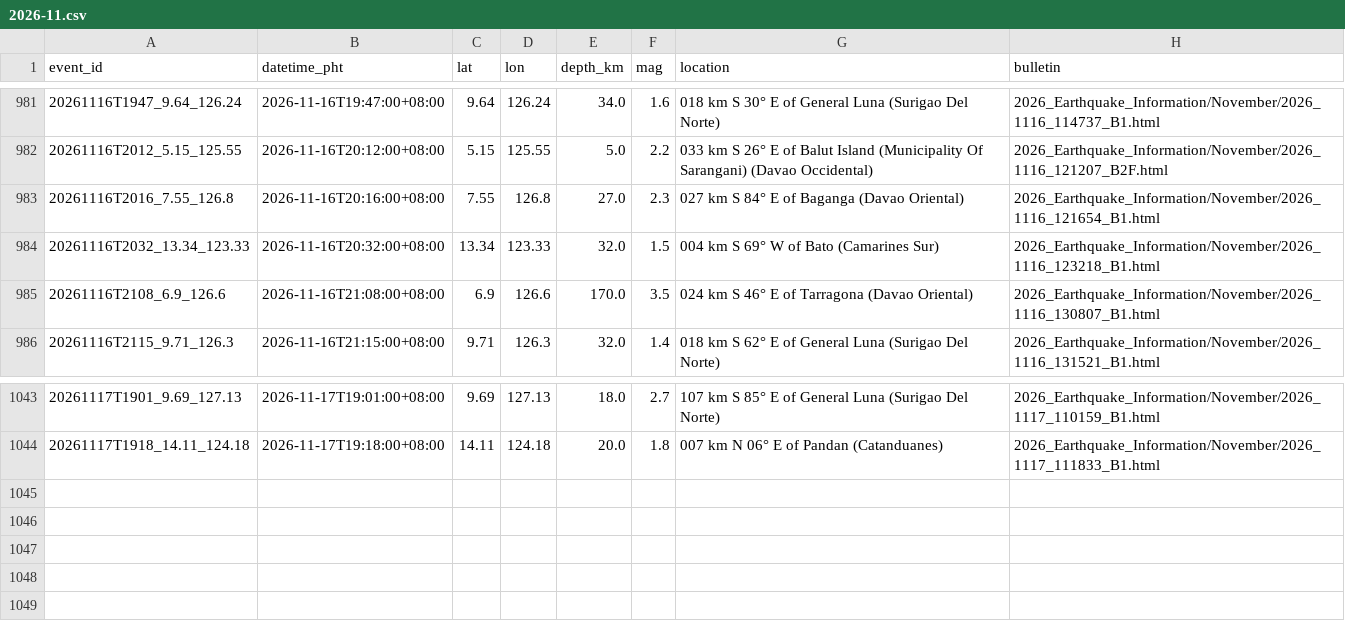
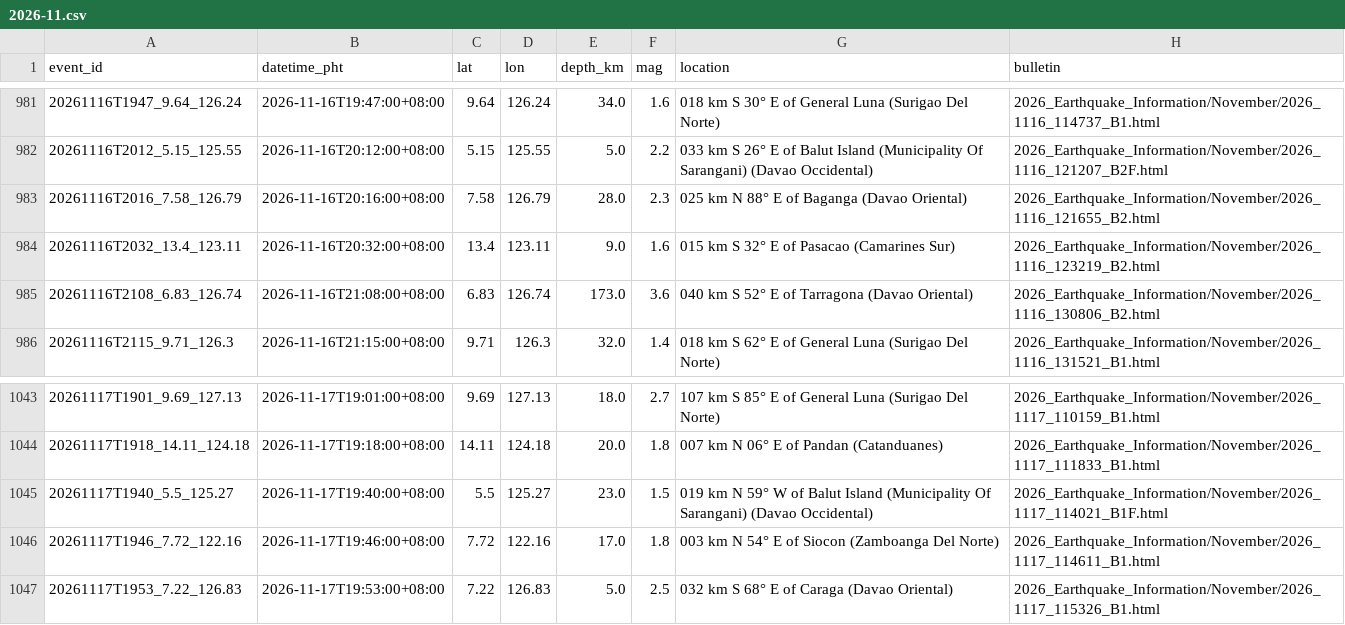
Before and after one commit to krystasis/ph-hazards, a CSV file: data/earthquakes/2026-11.csv, drawn as a sheet; only a part is shown, gaps mark what is left out; removed rows and columns are numbered as before the commit, all else as after; the diff names each change by its address in the sheet, - before the commit and + after, or states it on an @@ line.

```diff
--- a/data/earthquakes/2026-11.csv
+++ b/data/earthquakes/2026-11.csv
-row 983: 20261116T2016_7.55_126.8 | 2026-11-16T20:16:00+08:00 | 7.55 | 126.8 | 27.0 | 2.3 | 027 km S 84° E of Baganga (Davao Oriental) | 2026_Earthquake_Information/November/2026_1116_121654_B1.html
-row 984: 20261116T2032_13.34_123.33 | 2026-11-16T20:32:00+08:00 | 13.34 | 123.33 | 32.0 | 1.5 | 004 km S 69° W of Bato (Camarines Sur) | 2026_Earthquake_Information/November/2026_1116_123218_B1.html
-row 985: 20261116T2108_6.9_126.6 | 2026-11-16T21:08:00+08:00 | 6.9 | 126.6 | 170.0 | 3.5 | 024 km S 46° E of Tarragona (Davao Oriental) | 2026_Earthquake_Information/November/2026_1116_130807_B1.html
+row 983: 20261116T2016_7.58_126.79 | 2026-11-16T20:16:00+08:00 | 7.58 | 126.79 | 28.0 | 2.3 | 025 km N 88° E of Baganga (Davao Oriental) | 2026_Earthquake_Information/November/2026_1116_121655_B2.html
+row 984: 20261116T2032_13.4_123.11 | 2026-11-16T20:32:00+08:00 | 13.4 | 123.11 | 9.0 | 1.6 | 015 km S 32° E of Pasacao (Camarines Sur) | 2026_Earthquake_Information/November/2026_1116_123219_B2.html
+row 985: 20261116T2108_6.83_126.74 | 2026-11-16T21:08:00+08:00 | 6.83 | 126.74 | 173.0 | 3.6 | 040 km S 52° E of Tarragona (Davao Oriental) | 2026_Earthquake_Information/November/2026_1116_130806_B2.html
+row 1045: 20261117T1940_5.5_125.27 | 2026-11-17T19:40:00+08:00 | 5.5 | 125.27 | 23.0 | 1.5 | 019 km N 59° W of Balut Island (Municipality Of Sarangani) (Davao Occidental) | 2026_Earthquake_Information/November/2026_1117_114021_B1F.html
+row 1046: 20261117T1946_7.72_122.16 | 2026-11-17T19:46:00+08:00 | 7.72 | 122.16 | 17.0 | 1.8 | 003 km N 54° E of Siocon (Zamboanga Del Norte) | 2026_Earthquake_Information/November/2026_1117_114611_B1.html
+row 1047: 20261117T1953_7.22_126.83 | 2026-11-17T19:53:00+08:00 | 7.22 | 126.83 | 5.0 | 2.5 | 032 km S 68° E of Caraga (Davao Oriental) | 2026_Earthquake_Information/November/2026_1117_115326_B1.html
```
Also changed, not shown: data/river_levels/2026-11.csv, 4 other files.
